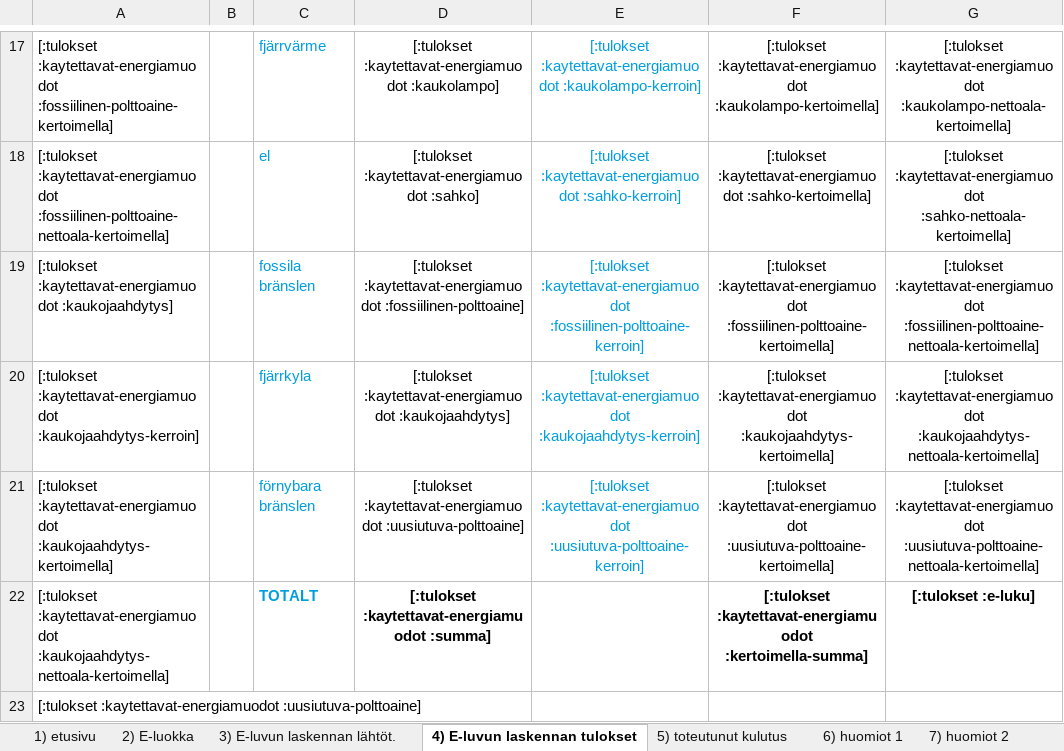
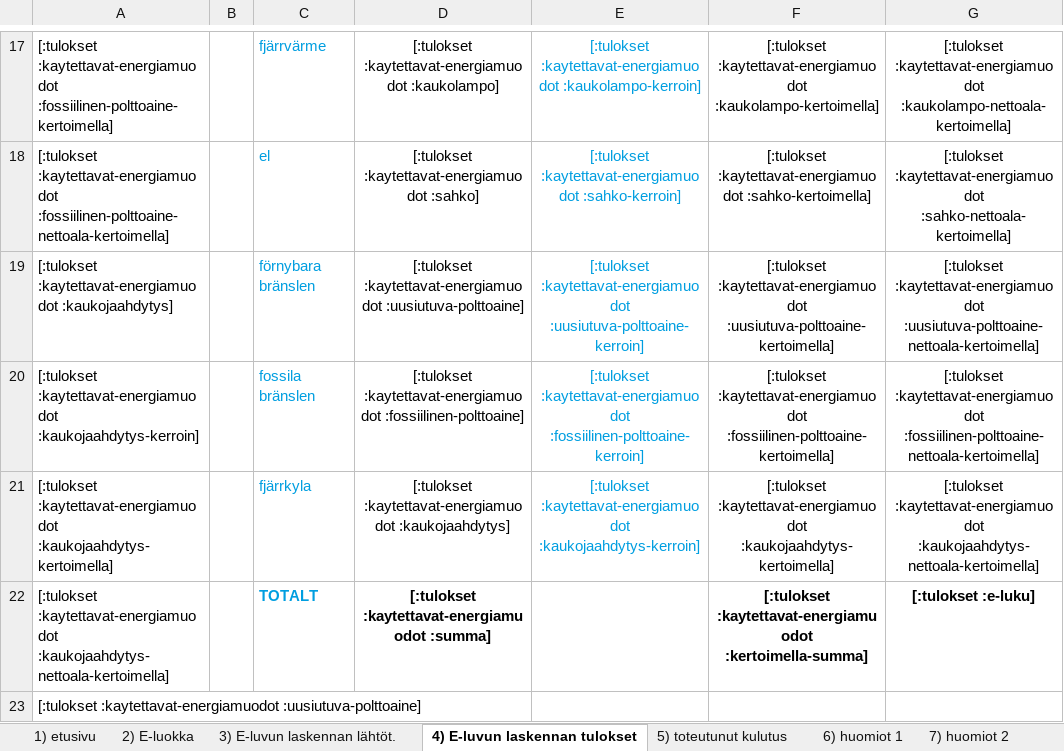
Before and after one commit to solita/etp-core, an Excel workbook: etp-backend/src/main/resources/energiatodistus-2018-sv.xlsx, sheet 4) E-luvun laskennan tulokset, drawn as a sheet; only a part is shown, gaps mark what is left out; values as stored, in another font and other column widths than the file's, no borders; conditional formats not drawn; the diff names each change by its address in the sheet, - before the commit and + after, or states it on an @@ line.

```diff
--- a/etp-backend/src/main/resources/energiatodistus-2018-sv.xlsx (sheet 4) E-luvun laskennan tulokset)
+++ b/etp-backend/src/main/resources/energiatodistus-2018-sv.xlsx (sheet 4) E-luvun laskennan tulokset)
-C19: fossila bränslen
+C19: förnybara bränslen
-D19: [:tulokset :kaytettavat-energiamuodot :fossiilinen-polttoaine]
+D19: [:tulokset :kaytettavat-energiamuodot :uusiutuva-polttoaine]
-E19: [:tulokset :kaytettavat-energiamuodot :fossiilinen-polttoaine-kerroin]
+E19: [:tulokset :kaytettavat-energiamuodot :uusiutuva-polttoaine-kerroin]
-F19: [:tulokset :kaytettavat-energiamuodot :fossiilinen-polttoaine-kertoimella]
+F19: [:tulokset :kaytettavat-energiamuodot :uusiutuva-polttoaine-kertoimella]
-G19: [:tulokset :kaytettavat-energiamuodot :fossiilinen-polttoaine-nettoala-kertoimella]
+G19: [:tulokset :kaytettavat-energiamuodot :uusiutuva-polttoaine-nettoala-kertoimella]
-C20: fjärrkyla
+C20: fossila bränslen
-D20: [:tulokset :kaytettavat-energiamuodot :kaukojaahdytys]
+D20: [:tulokset :kaytettavat-energiamuodot :fossiilinen-polttoaine]
-E20: [:tulokset :kaytettavat-energiamuodot :kaukojaahdytys-kerroin]
+E20: [:tulokset :kaytettavat-energiamuodot :fossiilinen-polttoaine-kerroin]
-F20: [:tulokset :kaytettavat-energiamuodot :kaukojaahdytys-kertoimella]
+F20: [:tulokset :kaytettavat-energiamuodot :fossiilinen-polttoaine-kertoimella]
-G20: [:tulokset :kaytettavat-energiamuodot :kaukojaahdytys-nettoala-kertoimella]
+G20: [:tulokset :kaytettavat-energiamuodot :fossiilinen-polttoaine-nettoala-kertoimella]
-C21: förnybara bränslen
+C21: fjärrkyla
-D21: [:tulokset :kaytettavat-energiamuodot :uusiutuva-polttoaine]
+D21: [:tulokset :kaytettavat-energiamuodot :kaukojaahdytys]
-E21: [:tulokset :kaytettavat-energiamuodot :uusiutuva-polttoaine-kerroin]
+E21: [:tulokset :kaytettavat-energiamuodot :kaukojaahdytys-kerroin]
-F21: [:tulokset :kaytettavat-energiamuodot :uusiutuva-polttoaine-kertoimella]
+F21: [:tulokset :kaytettavat-energiamuodot :kaukojaahdytys-kertoimella]
-G21: [:tulokset :kaytettavat-energiamuodot :uusiutuva-polttoaine-nettoala-kertoimella]
+G21: [:tulokset :kaytettavat-energiamuodot :kaukojaahdytys-nettoala-kertoimella]
```
Also changed, not shown: charts or pictures, etp-backend/src/main/resources/energiatodistus-2018-fi.xlsx.
